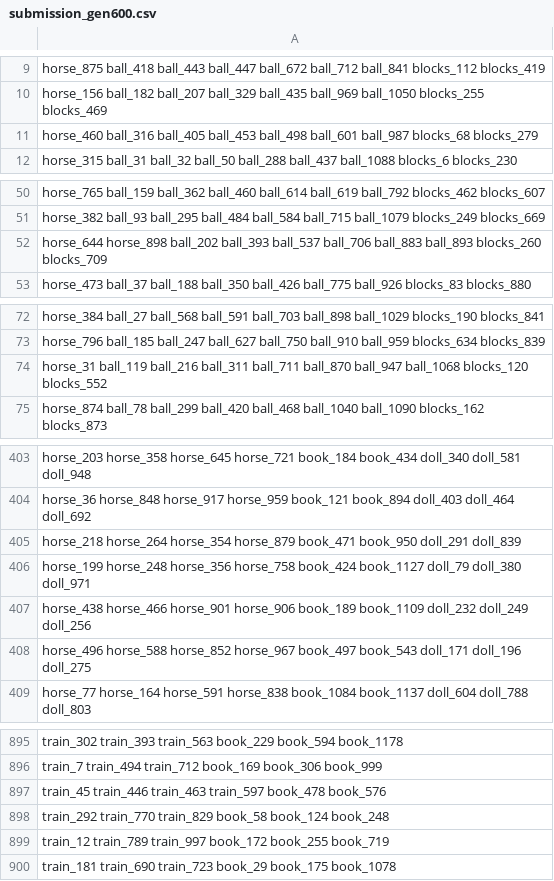
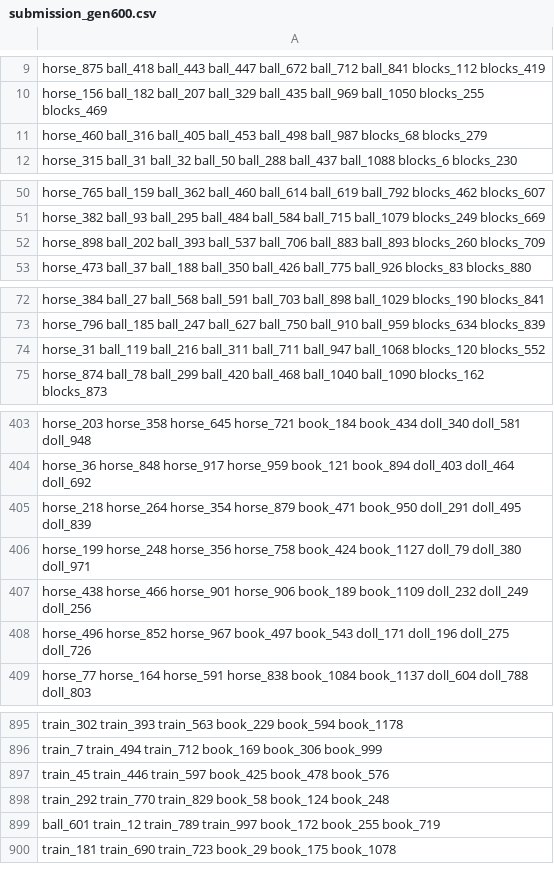
Before and after one commit to GillesVandewiele/SantaPacker, a CSV file: submission_gen600.csv, drawn as a sheet; only a part is shown, gaps mark what is left out; the diff covers the shown part only.

```diff
--- a/submission_gen600.csv
+++ b/submission_gen600.csv
@@ -10,3 +10,3 @@ horse_875 ball_418 ball_443 ball_447 ball_672 ball_712 ball_841 blocks_112 block
 horse_156 ball_182 ball_207 ball_329 ball_435 ball_969 ball_1050 blocks_255 blocks_469
-horse_460 ball_316 ball_405 ball_453 ball_498 ball_601 ball_987 blocks_68 blocks_279
+horse_460 ball_316 ball_405 ball_453 ball_498 ball_987 blocks_68 blocks_279
 horse_315 ball_31 ball_32 ball_50 ball_288 ball_437 ball_1088 blocks_6 blocks_230
@@ -51,3 +51,3 @@ horse_765 ball_159 ball_362 ball_460 ball_614 ball_619 ball_792 blocks_462 block
 horse_382 ball_93 ball_295 ball_484 ball_584 ball_715 ball_1079 blocks_249 blocks_669
-horse_644 horse_898 ball_202 ball_393 ball_537 ball_706 ball_883 ball_893 blocks_260 blocks_709
+horse_898 ball_202 ball_393 ball_537 ball_706 ball_883 ball_893 blocks_260 blocks_709
 horse_473 ball_37 ball_188 ball_350 ball_426 ball_775 ball_926 blocks_83 blocks_880
@@ -73,3 +73,3 @@ horse_384 ball_27 ball_568 ball_591 ball_703 ball_898 ball_1029 blocks_190 block
 horse_796 ball_185 ball_247 ball_627 ball_750 ball_910 ball_959 blocks_634 blocks_839
-horse_31 ball_119 ball_216 ball_311 ball_711 ball_870 ball_947 ball_1068 blocks_120 blocks_552
+horse_31 ball_119 ball_216 ball_311 ball_711 ball_947 ball_1068 blocks_120 blocks_552
 horse_874 ball_78 ball_299 ball_420 ball_468 ball_1040 ball_1090 blocks_162 blocks_873
@@ -404,6 +404,6 @@ horse_203 horse_358 horse_645 horse_721 book_184 book_434 doll_340 doll_581 doll
 horse_36 horse_848 horse_917 horse_959 book_121 book_894 doll_403 doll_464 doll_692
-horse_218 horse_264 horse_354 horse_879 book_471 book_950 doll_291 doll_839
+horse_218 horse_264 horse_354 horse_879 book_471 book_950 doll_291 doll_495 doll_839
 horse_199 horse_248 horse_356 horse_758 book_424 book_1127 doll_79 doll_380 doll_971
 horse_438 horse_466 horse_901 horse_906 book_189 book_1109 doll_232 doll_249 doll_256
-horse_496 horse_588 horse_852 horse_967 book_497 book_543 doll_171 doll_196 doll_275
+horse_496 horse_852 horse_967 book_497 book_543 doll_171 doll_196 doll_275 doll_726
 horse_77 horse_164 horse_591 horse_838 book_1084 book_1137 doll_604 doll_788 doll_803
@@ -896,5 +896,5 @@ train_302 train_393 train_563 book_229 book_594 book_1178
 train_7 train_494 train_712 book_169 book_306 book_999
-train_45 train_446 train_463 train_597 book_478 book_576
+train_45 train_446 train_597 book_425 book_478 book_576
 train_292 train_770 train_829 book_58 book_124 book_248
-train_12 train_789 train_997 book_172 book_255 book_719
+ball_601 train_12 train_789 train_997 book_172 book_255 book_719
 train_181 train_690 train_723 book_29 book_175 book_1078
```
Also changed, not shown: 16 edited cells elsewhere in this file, submission_gen0.csv, submission_gen100.csv, 1 other file.
